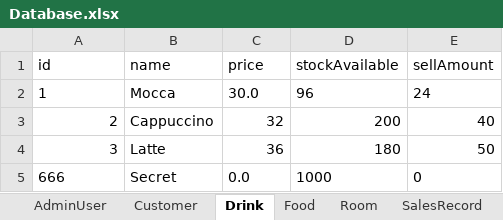
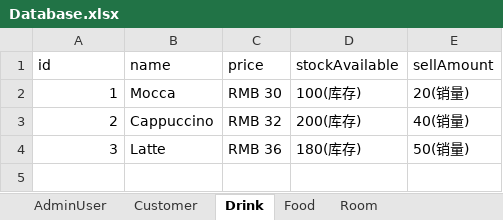
Before and after one commit to zhanghaichao520/Coffee_shop, an Excel workbook: src/main/resources/Database.xlsx, sheet Drink, drawn as a sheet; values as stored, in another font and other column widths than the file's, no borders; the diff names each change by its address in the sheet, - before the commit and + after, or states it on an @@ line.

```diff
--- a/src/main/resources/Database.xlsx (sheet Drink)
+++ b/src/main/resources/Database.xlsx (sheet Drink)
-sheet tab: SalesRecord
-A2 alignment: left
+A2 alignment: right
-C2 (price): 30.0
+C2 (price): RMB 30
-D2 (stockAvailable): 96
+D2 (stockAvailable): 100(库存)
-E2 (sellAmount): 24
+E2 (sellAmount): 20(销量)
-C3 (price): 32
+C3 (price): RMB 32
-D3 (stockAvailable): 200
+D3 (stockAvailable): 200(库存)
-E3 (sellAmount): 40
+E3 (sellAmount): 40(销量)
-C4 (price): 36
+C4 (price): RMB 36
-D4 (stockAvailable): 180
+D4 (stockAvailable): 180(库存)
-E4 (sellAmount): 50
+E4 (sellAmount): 50(销量)
-row 5: 666 | Secret | 0.0 | 1000 | 0
```
Also changed, not shown: sheet Customer, sheet Food, sheet Room, 2 other files.
